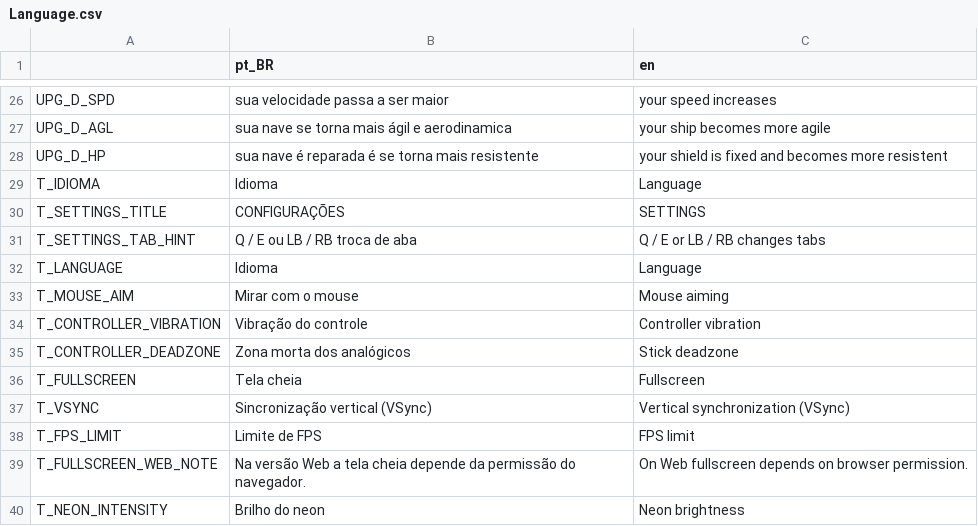
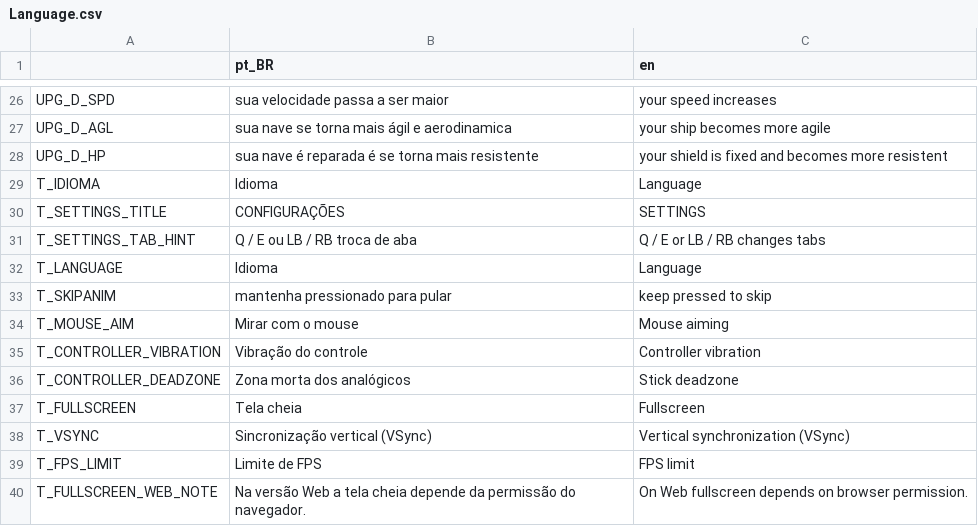
Before and after one commit to LucasCruz1377/chromatic_void, a CSV file: Language/Language.csv, drawn as a sheet; only a part is shown, gaps mark what is left out; the shorter side is filled out with more unchanged rows.

Commit message:
opção de pular a abertura inicial em andamento

```diff
--- a/Language/Language.csv
+++ b/Language/Language.csv
@@ -32,2 +32,3 @@ T_SETTINGS_TAB_HINT,Q / E ou LB / RB troca de aba,Q / E or LB / RB changes tabs
 T_LANGUAGE,Idioma,Language
+T_SKIPANIM, mantenha pressionado para pular, keep pressed to skip
 T_MOUSE_AIM,Mirar com o mouse,Mouse aiming
```
Also changed, not shown: 6 other files.
